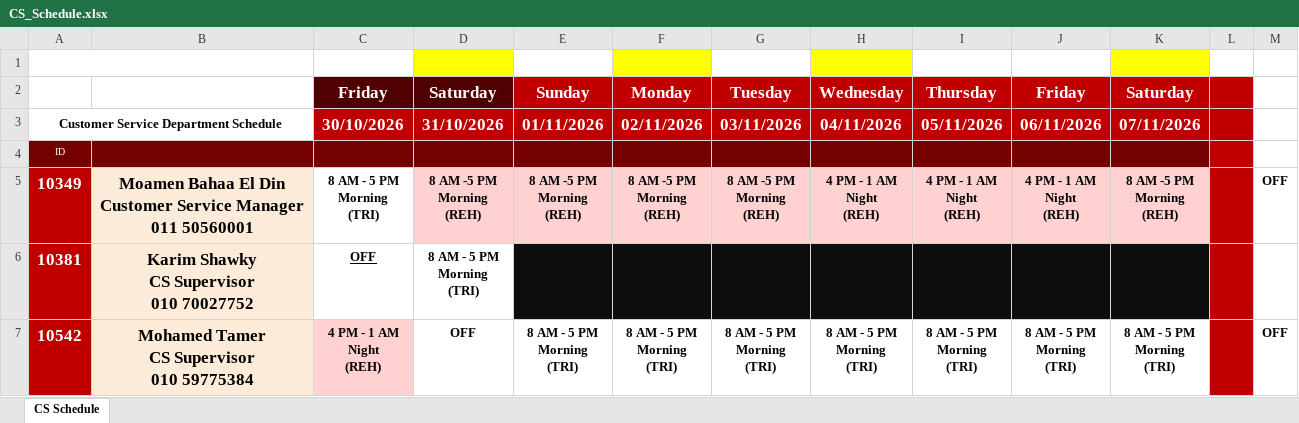
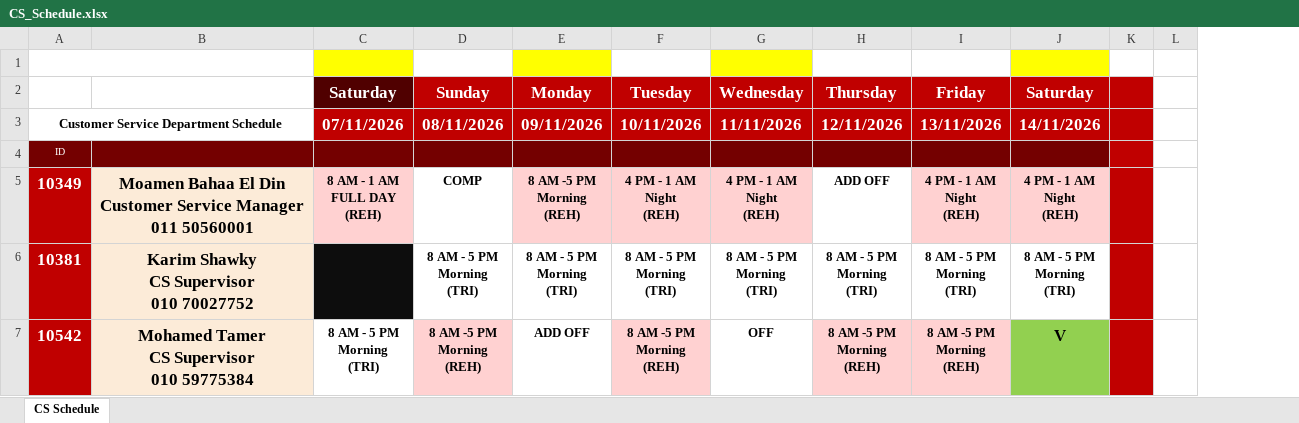
Before and after one commit to geant-egypt/CS-schedule, an Excel workbook: CS_Schedule.xlsx, sheet CS Schedule, drawn as a sheet; only a part is shown; values as stored, in another font and other column widths than the file's, no borders; charts and pictures and table styles not drawn; removed rows and columns are numbered as before the commit, all else as after; ↵ is a line break in a cell; the diff covers the shown part only; the diff names each change by its address in the sheet, - before the commit and + after, or states it on an @@ line.

Commit message:
Add files via upload

```diff
--- a/CS_Schedule.xlsx (sheet CS Schedule)
+++ b/CS_Schedule.xlsx (sheet CS Schedule)
-column C (Friday), rows 3-5: 30/10/2026 |  | 8 AM - 5 PM ↵ Morning ↵ (TRI); row 7: 4 PM - 1 AM ↵ Night ↵ (REH)
@@ column M hidden, row 5: OFF; row 7: OFF @@
+column L, empty
-C3 (Saturday): 31/10/2026
+C3 (Saturday): 07/11/2026
-D3 (Sunday): 01/11/2026
+D3 (Sunday): 08/11/2026
-E3 (Monday): 02/11/2026
+E3 (Monday): 09/11/2026
-F3 (Tuesday): 03/11/2026
+F3 (Tuesday): 10/11/2026
-G3 (Wednesday): 04/11/2026
+G3 (Wednesday): 11/11/2026
-H3 (Thursday): 05/11/2026
+H3 (Thursday): 12/11/2026
-I3 (Friday): 06/11/2026
+I3 (Friday): 13/11/2026
-J3 (Saturday): 07/11/2026
+J3 (Saturday): 14/11/2026
-C5 (Saturday): 8 AM -5 PM ↵ Morning ↵ (REH)
+C5 (Saturday): 8 AM - 1 AM ↵ FULL DAY ↵ (REH)
-D5 (Sunday): 8 AM -5 PM ↵ Morning ↵ (REH)
+D5 (Sunday): COMP
-D5 fill: #FFD1D1
+D5 fill: none
-F5 (Tuesday): 8 AM -5 PM ↵ Morning ↵ (REH)
+F5 (Tuesday): 4 PM - 1 AM ↵ Night ↵ (REH)
-H5 (Thursday): 4 PM - 1 AM ↵ Night ↵ (REH)
+H5 (Thursday): ADD OFF
-H5 fill: #FFD1D1
+H5 fill: none
-J5 (Saturday): 8 AM -5 PM ↵ Morning ↵ (REH)
+J5 (Saturday): 4 PM - 1 AM ↵ Night ↵ (REH)
-row 6: 10381 | Karim Shawky ↵ CS Supervisor ↵ 010 70027752 | OFF | 8 AM - 5 PM ↵ Morning ↵ (TRI)
-A6: 10542
+A6: 10381
-B6: Mohamed Tamer ↵ CS Supervisor ↵ 010 59775384
+B6: Karim Shawky ↵ CS Supervisor ↵ 010 70027752
-C6 (Saturday): OFF
+C6 (Saturday): (empty)
-C6 fill: none
+C6 fill: #0D0D0D
+row 7: 10542 | Mohamed Tamer ↵ CS Supervisor ↵ 010 59775384 | 8 AM - 5 PM ↵ Morning ↵ (TRI) | 8 AM -5 PM ↵ Morning ↵ (REH) | ADD OFF | 8 AM -5 PM ↵ Morning ↵ (REH) | OFF | 8 AM -5 PM ↵ Morning ↵ (REH) | 8 AM -5 PM ↵ Morning ↵ (REH) | V
```
Also changed, not shown: 12 edited cells and cell formats elsewhere in this sheet, formulas that keep their value.
